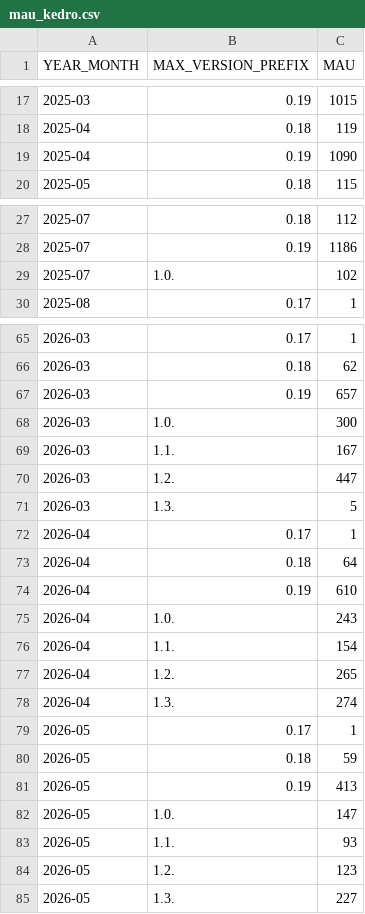
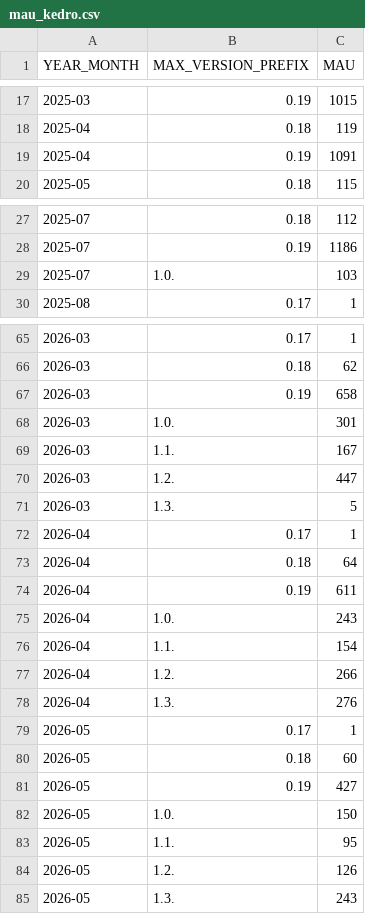
Before and after one commit to DimedS/kedro-pycafe-data, a CSV file: data/02_intermediate/mau_kedro.csv, drawn as a sheet; only a part is shown, gaps mark what is left out; the diff covers the shown part only.

```diff
--- a/data/02_intermediate/mau_kedro.csv
+++ b/data/02_intermediate/mau_kedro.csv
@@ -18,3 +18,3 @@ YEAR_MONTH,MAX_VERSION_PREFIX,MAU
 2025-04,0.18,119
-2025-04,0.19,1090
+2025-04,0.19,1091
 2025-05,0.18,115
@@ -28,3 +28,3 @@ YEAR_MONTH,MAX_VERSION_PREFIX,MAU
 2025-07,0.19,1186
-2025-07,1.0.,102
+2025-07,1.0.,103
 2025-08,0.17,1
@@ -66,4 +66,4 @@ YEAR_MONTH,MAX_VERSION_PREFIX,MAU
 2026-03,0.18,62
-2026-03,0.19,657
-2026-03,1.0.,300
+2026-03,0.19,658
+2026-03,1.0.,301
 2026-03,1.1.,167
@@ -73,13 +73,13 @@ YEAR_MONTH,MAX_VERSION_PREFIX,MAU
 2026-04,0.18,64
-2026-04,0.19,610
+2026-04,0.19,611
 2026-04,1.0.,243
 2026-04,1.1.,154
-2026-04,1.2.,265
-2026-04,1.3.,274
+2026-04,1.2.,266
+2026-04,1.3.,276
 2026-05,0.17,1
-2026-05,0.18,59
-2026-05,0.19,413
-2026-05,1.0.,147
-2026-05,1.1.,93
-2026-05,1.2.,123
-2026-05,1.3.,227
+2026-05,0.18,60
+2026-05,0.19,427
+2026-05,1.0.,150
+2026-05,1.1.,95
+2026-05,1.2.,126
+2026-05,1.3.,243
```
Also changed, not shown: 1 edited cell elsewhere in this file, data/02_intermediate/kedro_plugins_mau.csv.
